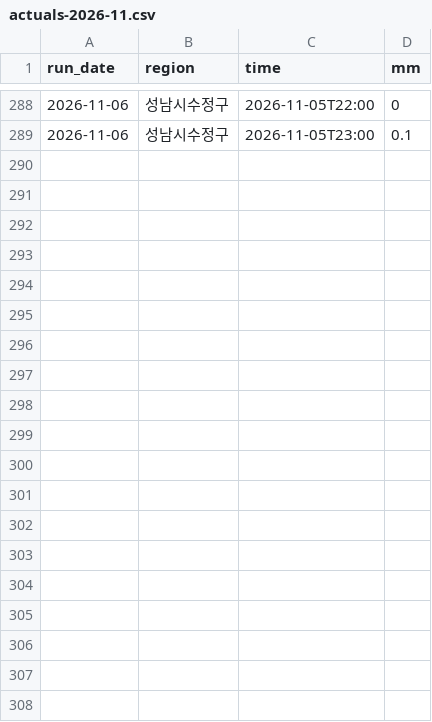
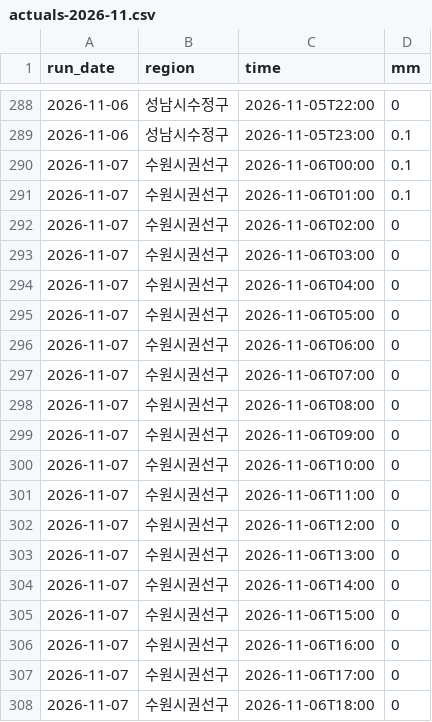
Before and after one commit to Yuwolx/weather-ensemble, a CSV file: data/actuals-2026-11.csv, drawn as a sheet; only a part is shown, gaps mark what is left out; the diff covers the shown part only.

```diff
--- a/data/actuals-2026-11.csv
+++ b/data/actuals-2026-11.csv
@@ -289 +289,20 @@ run_date,region,time,mm
 2026-11-06,성남시수정구,2026-11-05T23:00,0.1
+2026-11-07,수원시권선구,2026-11-06T00:00,0.1
+2026-11-07,수원시권선구,2026-11-06T01:00,0.1
+2026-11-07,수원시권선구,2026-11-06T02:00,0
+2026-11-07,수원시권선구,2026-11-06T03:00,0
+2026-11-07,수원시권선구,2026-11-06T04:00,0
+2026-11-07,수원시권선구,2026-11-06T05:00,0
+2026-11-07,수원시권선구,2026-11-06T06:00,0
+2026-11-07,수원시권선구,2026-11-06T07:00,0
+2026-11-07,수원시권선구,2026-11-06T08:00,0
+2026-11-07,수원시권선구,2026-11-06T09:00,0
+2026-11-07,수원시권선구,2026-11-06T10:00,0
+2026-11-07,수원시권선구,2026-11-06T11:00,0
+2026-11-07,수원시권선구,2026-11-06T12:00,0
+2026-11-07,수원시권선구,2026-11-06T13:00,0
+2026-11-07,수원시권선구,2026-11-06T14:00,0
+2026-11-07,수원시권선구,2026-11-06T15:00,0
+2026-11-07,수원시권선구,2026-11-06T16:00,0
+2026-11-07,수원시권선구,2026-11-06T17:00,0
+2026-11-07,수원시권선구,2026-11-06T18:00,0
```
Also changed, not shown: 29 added rows elsewhere in this file, 1 other file.
